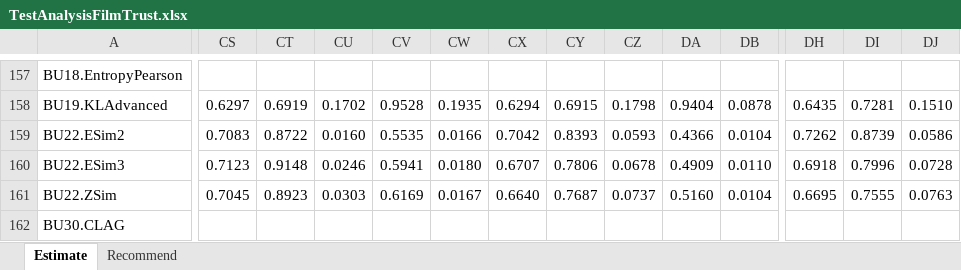
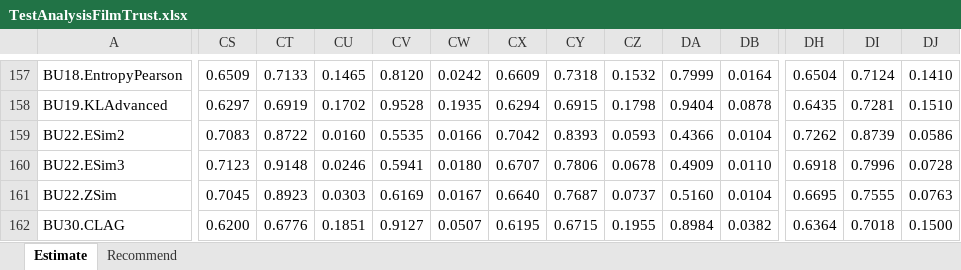
Before and after one commit to locnguyenacademic/sim, an Excel workbook: 4_testing/neighborcf/filmtrust/2022.05.19-big/TestAnalysisFilmTrust.xlsx, sheet Estimate, drawn as a sheet; only a part is shown, gaps mark what is left out; values as stored, in another font and other column widths than the file's, no cell formats; the diff covers the shown part only; the diff names each change by its address in the sheet, - before the commit and + after, or states it on an @@ line.

```diff
--- a/4_testing/neighborcf/filmtrust/2022.05.19-big/TestAnalysisFilmTrust.xlsx (sheet Estimate)
+++ b/4_testing/neighborcf/filmtrust/2022.05.19-big/TestAnalysisFilmTrust.xlsx (sheet Estimate)
-CS157: (empty)
+CS157: 0.6509
-CT157: (empty)
+CT157: 0.7133
-CU157: (empty)
+CU157: 0.1465
-CV157: (empty)
+CV157: 0.8120
-CW157: (empty)
+CW157: 0.0242
-CX157: (empty)
+CX157: 0.6609
-CY157: (empty)
+CY157: 0.7318
-CZ157: (empty)
+CZ157: 0.1532
-DA157: (empty)
+DA157: 0.7999
-DB157: (empty)
+DB157: 0.0164
-DH157: (empty)
+DH157: 0.6504
-DI157: (empty)
+DI157: 0.7124
-DJ157: (empty)
+DJ157: 0.1410
-CS162: (empty)
+CS162: 0.6200
-CT162: (empty)
+CT162: 0.6776
-CU162: (empty)
+CU162: 0.1851
-CV162: (empty)
+CV162: 0.9127
-CW162: (empty)
+CW162: 0.0507
-CX162: (empty)
+CX162: 0.6195
-CY162: (empty)
+CY162: 0.6715
-CZ162: (empty)
+CZ162: 0.1955
-DA162: (empty)
+DA162: 0.8984
-DB162: (empty)
+DB162: 0.0382
-DH162: (empty)
+DH162: 0.6364
-DI162: (empty)
+DI162: 0.7018
-DJ162: (empty)
+DJ162: 0.1500
```
Also changed, not shown: 1566 edited cells elsewhere in this sheet, sheet Recommend, cell formats, 4_testing/neighborcf/movielens/2022.05.19-big/TestAnalysisMovielens.xlsx, 14 other files.
